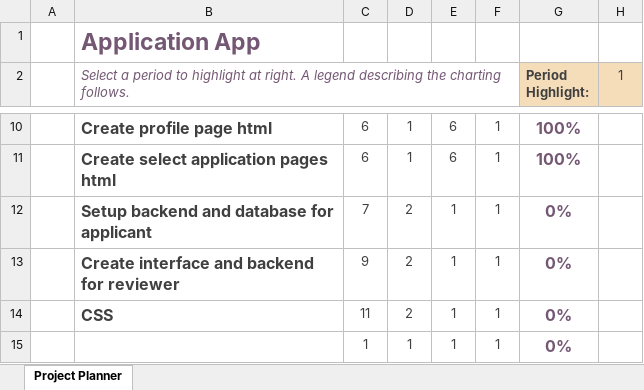
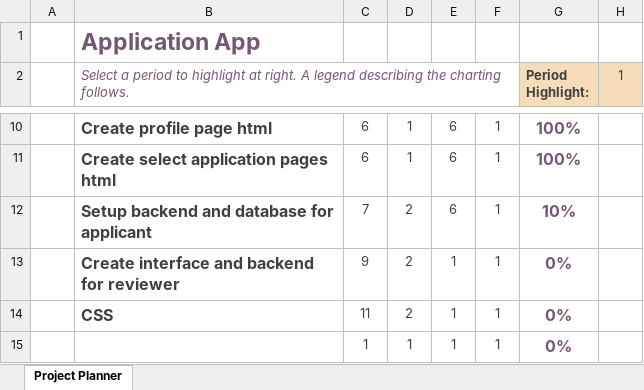
Before and after one commit to janrburgos/online-appointment-system, an Excel workbook: other files/Project Plan.xlsx, sheet Project Planner, drawn as a sheet; only a part is shown, gaps mark what is left out; values as stored, in another font and other column widths than the file's, no borders; conditional formats not drawn; the diff names each change by its address in the sheet, - before the commit and + after, or states it on an @@ line.

```diff
--- a/other files/Project Plan.xlsx (sheet Project Planner)
+++ b/other files/Project Plan.xlsx (sheet Project Planner)
-E12: 1
+E12: 6
-G12 (Period Highlight:): 0%
+G12 (Period Highlight:): 10%
```
Also changed, not shown: 4 other files.
